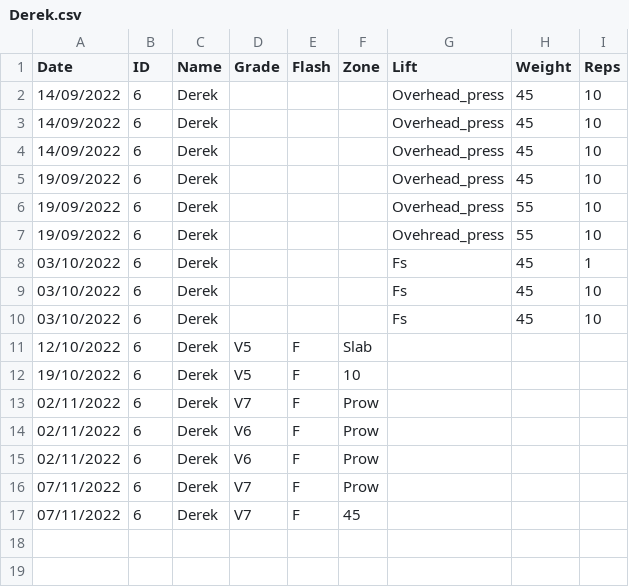
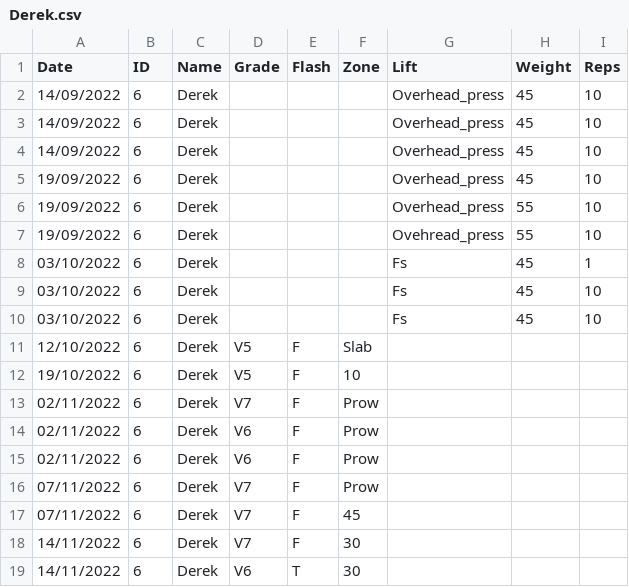
Before and after one commit to LiamCHayes/wm-eliteteam, a CSV file: data/Derek.csv, drawn as a sheet.

```diff
--- a/data/Derek.csv
+++ b/data/Derek.csv
@@ -17 +17,3 @@ Date,ID,Name,Grade,Flash,Zone,Lift,Weight,Reps
 07/11/2022,6,Derek,V7,F,45,,,
+14/11/2022,6,Derek,V7,F,30,,,
+14/11/2022,6,Derek,V6,T,30,,,
```
Also changed, not shown: data/Izzy.csv, data/Meg.csv, 6 other files.
